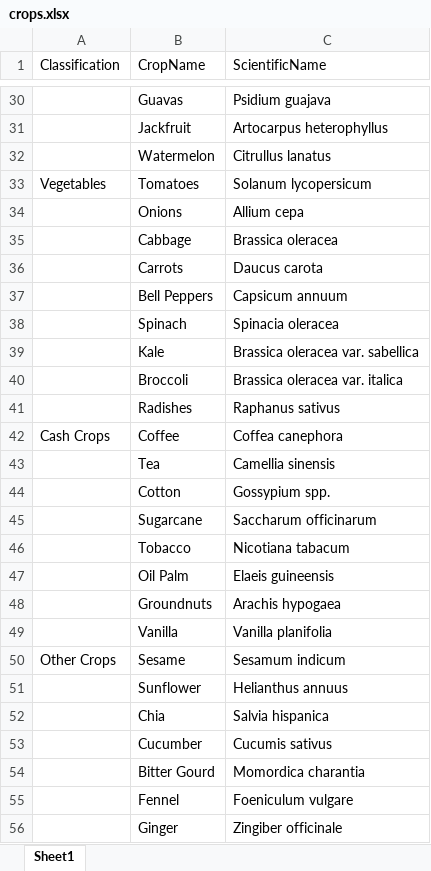
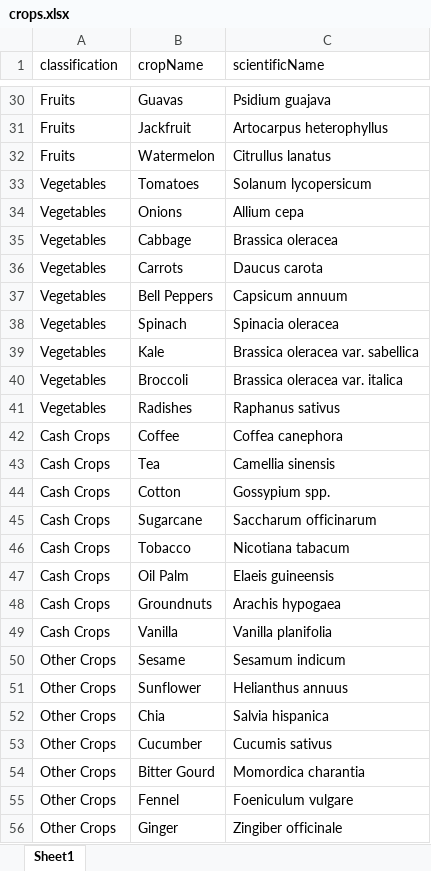
Before and after one commit to Alle4n/MzuriFarming, an Excel workbook: MzuriFarmingProject/MzuriFarmingApp/static/excel/crops.xlsx, sheet Sheet1, drawn as a sheet; only a part is shown, gaps mark what is left out; values as stored, in another font and other column widths than the file's, no borders; the diff covers the shown part only; the diff names each change by its address in the sheet, - before the commit and + after, or states it on an @@ line.

Commit message:
Crops page edits

```diff
--- a/MzuriFarmingProject/MzuriFarmingApp/static/excel/crops.xlsx (sheet Sheet1)
+++ b/MzuriFarmingProject/MzuriFarmingApp/static/excel/crops.xlsx (sheet Sheet1)
-A1: Classification
+A1: classification
-B1: CropName
+B1: cropName
-C1: ScientificName
+C1: scientificName
-A30:A32 (classification): (empty)
+A30:A32 (classification): Fruits
-A34:A41 (classification): (empty)
+A34:A41 (classification): Vegetables
-A43:A49 (classification): (empty)
+A43:A49 (classification): Cash Crops
-A51:A56 (classification): (empty)
+A51:A56 (classification): Other Crops
```
Also changed, not shown: 26 edited cells elsewhere in this sheet, 8 other files.
